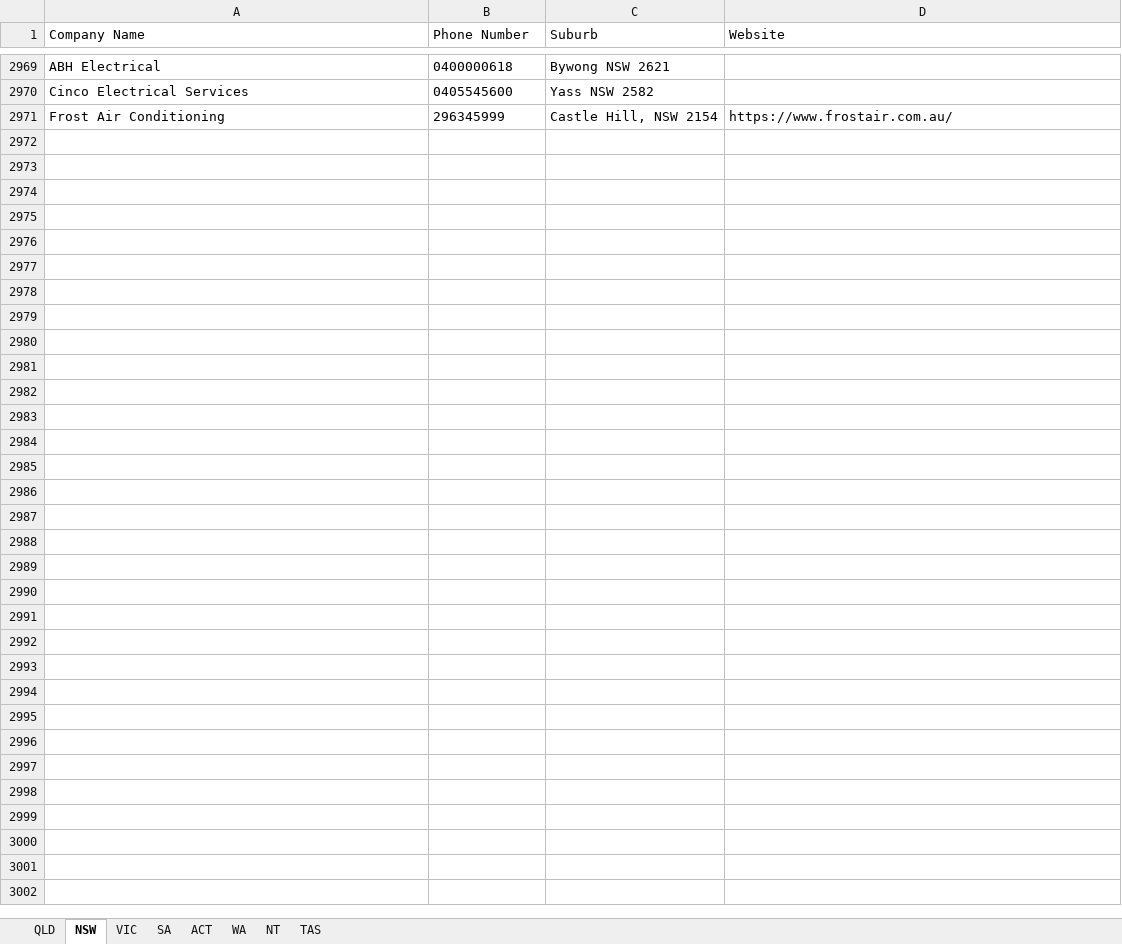
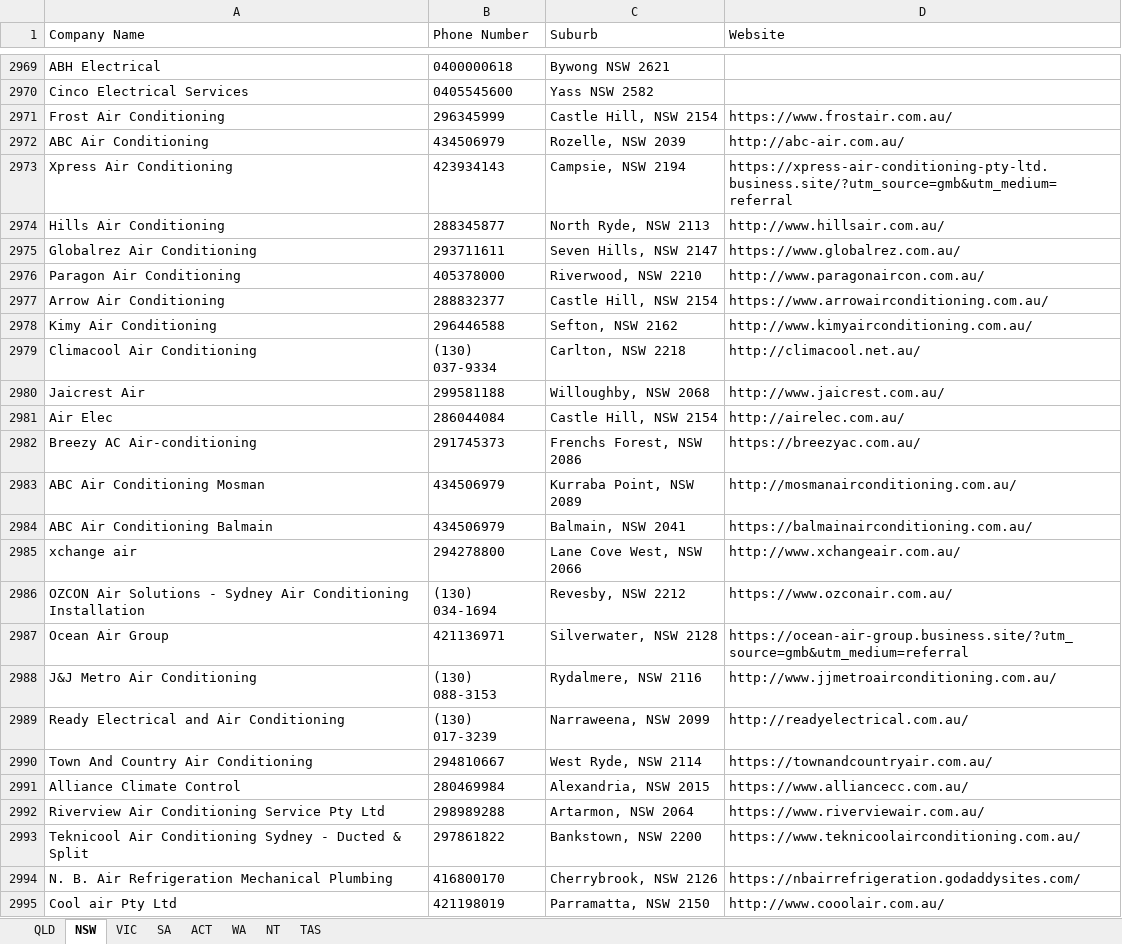
Before and after one commit to Andrewl920/WebScraping_Company, an Excel workbook: Air Con and Electrical (Yellow Page).xlsx, sheet NSW, drawn as a sheet; only a part is shown, gaps mark what is left out; values as stored, in another font and other column widths than the file's, no borders; the diff names each change by its address in the sheet, - before the commit and + after, or states it on an @@ line.

```diff
--- a/Air Con and Electrical (Yellow Page).xlsx (sheet NSW)
+++ b/Air Con and Electrical (Yellow Page).xlsx (sheet NSW)
+row 2972: ABC Air Conditioning | 434506979 | Rozelle, NSW 2039 | http://abc-air.com.au/
+row 2973: Xpress Air Conditioning | 423934143 | Campsie, NSW 2194 | https://xpress-air-conditioning-pty-ltd.business.site/?utm_source=gmb&utm_medium=referral
+row 2974: Hills Air Conditioning | 288345877 | North Ryde, NSW 2113 | http://www.hillsair.com.au/
+row 2975: Globalrez Air Conditioning | 293711611 | Seven Hills, NSW 2147 | https://www.globalrez.com.au/
+row 2976: Paragon Air Conditioning | 405378000 | Riverwood, NSW 2210 | http://www.paragonaircon.com.au/
+row 2977: Arrow Air Conditioning | 288832377 | Castle Hill, NSW 2154 | https://www.arrowairconditioning.com.au/
+row 2978: Kimy Air Conditioning | 296446588 | Sefton, NSW 2162 | http://www.kimyairconditioning.com.au/
+row 2979: Climacool Air Conditioning | (130) 037-9334 | Carlton, NSW 2218 | http://climacool.net.au/
+row 2980: Jaicrest Air | 299581188 | Willoughby, NSW 2068 | http://www.jaicrest.com.au/
+row 2981: Air Elec | 286044084 | Castle Hill, NSW 2154 | http://airelec.com.au/
+row 2982: Breezy AC Air-conditioning | 291745373 | Frenchs Forest, NSW 2086 | https://breezyac.com.au/
+row 2983: ABC Air Conditioning Mosman | 434506979 | Kurraba Point, NSW 2089 | http://mosmanairconditioning.com.au/
+row 2984: ABC Air Conditioning Balmain | 434506979 | Balmain, NSW 2041 | https://balmainairconditioning.com.au/
+row 2985: xchange air | 294278800 | Lane Cove West, NSW 2066 | http://www.xchangeair.com.au/
+row 2986: OZCON Air Solutions - Sydney Air Conditioning Installation | (130) 034-1694 | Revesby, NSW 2212 | https://www.ozconair.com.au/
+row 2987: Ocean Air Group | 421136971 | Silverwater, NSW 2128 | https://ocean-air-group.business.site/?utm_source=gmb&utm_medium=referral
+row 2988: J&J Metro Air Conditioning | (130) 088-3153 | Rydalmere, NSW 2116 | http://www.jjmetroairconditioning.com.au/
+row 2989: Ready Electrical and Air Conditioning | (130) 017-3239 | Narraweena, NSW 2099 | http://readyelectrical.com.au/
+row 2990: Town And Country Air Conditioning | 294810667 | West Ryde, NSW 2114 | https://townandcountryair.com.au/
+row 2991: Alliance Climate Control | 280469984 | Alexandria, NSW 2015 | https://www.alliancecc.com.au/
+row 2992: Riverview Air Conditioning Service Pty Ltd | 298989288 | Artarmon, NSW 2064 | https://www.riverviewair.com.au/
+row 2993: Teknicool Air Conditioning Sydney - Ducted & Split | 297861822 | Bankstown, NSW 2200 | https://www.teknicoolairconditioning.com.au/
+row 2994: N. B. Air Refrigeration Mechanical Plumbing | 416800170 | Cherrybrook, NSW 2126 | https://nbairrefrigeration.godaddysites.com/
+row 2995: Cool air Pty Ltd | 421198019 | Parramatta, NSW 2150 | http://www.cooolair.com.au/
```
Also changed, not shown: 1 other file.
